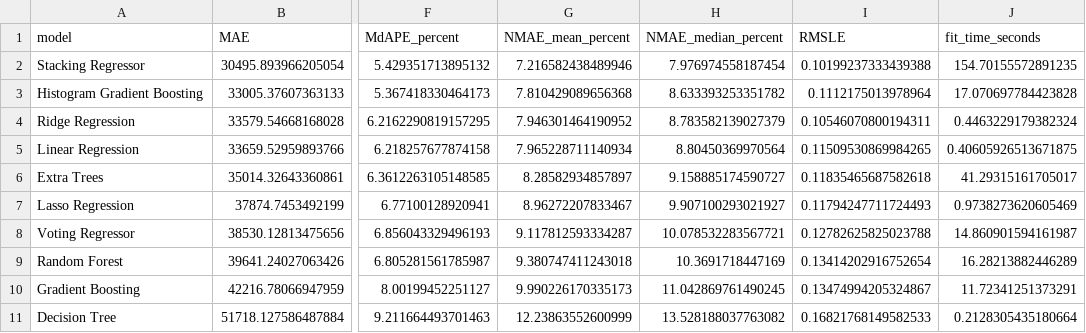
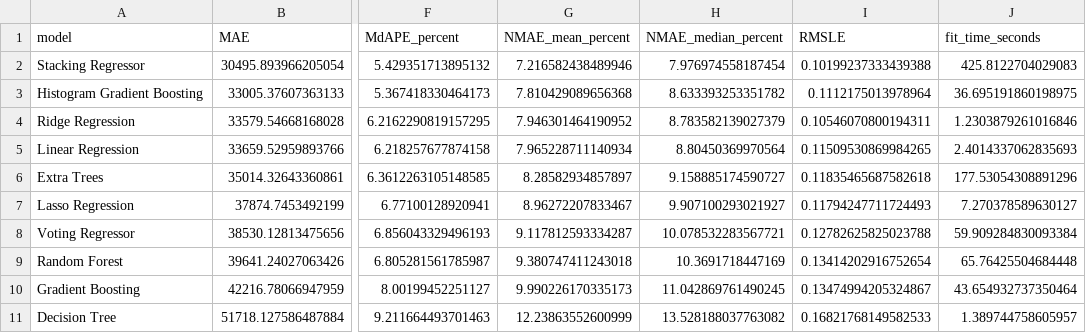
Before and after one commit to a546373372819/used-car-price-prediction, a CSV file: outputs/regression/tables/model_results.csv, drawn as a sheet; only a part is shown, gaps mark what is left out; the diff names each change by its address in the sheet, - before the commit and + after, or states it on an @@ line.

```diff
--- a/outputs/regression/tables/model_results.csv
+++ b/outputs/regression/tables/model_results.csv
-J2 (fit_time_seconds): 154.70155572891235
+J2 (fit_time_seconds): 425.8122704029083
-J3 (fit_time_seconds): 17.070697784423828
+J3 (fit_time_seconds): 36.695191860198975
-J4 (fit_time_seconds): 0.4463229179382324
+J4 (fit_time_seconds): 1.2303879261016846
-J5 (fit_time_seconds): 0.40605926513671875
+J5 (fit_time_seconds): 2.4014337062835693
-J6 (fit_time_seconds): 41.29315161705017
+J6 (fit_time_seconds): 177.53054308891296
-J7 (fit_time_seconds): 0.9738273620605469
+J7 (fit_time_seconds): 7.270378589630127
-J8 (fit_time_seconds): 14.860901594161987
+J8 (fit_time_seconds): 59.909284830093384
-J9 (fit_time_seconds): 16.28213882446289
+J9 (fit_time_seconds): 65.76425504684448
-J10 (fit_time_seconds): 11.72341251373291
+J10 (fit_time_seconds): 43.654932737350464
-J11 (fit_time_seconds): 0.2128305435180664
+J11 (fit_time_seconds): 1.389744758605957
```
Also changed, not shown: 45 other files.
